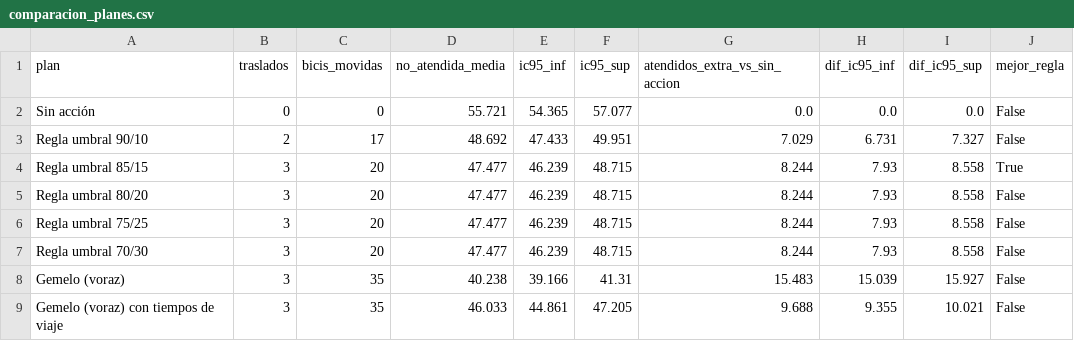
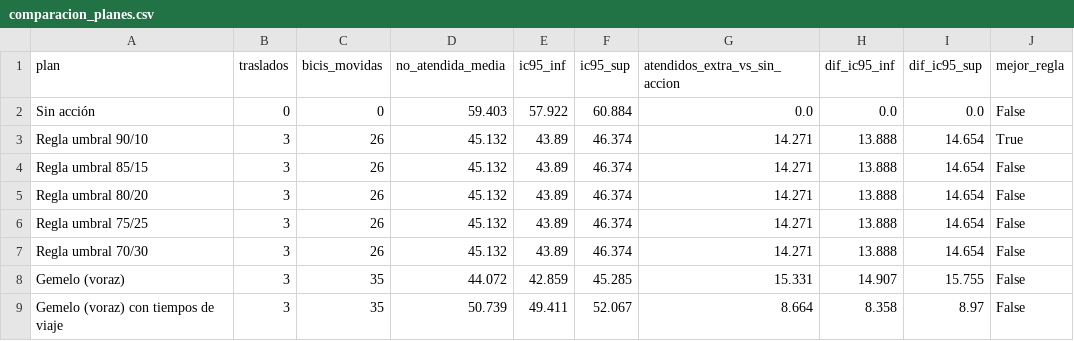
Before and after one commit to ignaburger68-hub/ecobici-gemelo, a CSV file: gemelo_vivo/ultimo/comparacion_planes.csv, drawn as a sheet.

```diff
--- a/gemelo_vivo/ultimo/comparacion_planes.csv
+++ b/gemelo_vivo/ultimo/comparacion_planes.csv
@@ -1,9 +1,9 @@
 plan,traslados,bicis_movidas,no_atendida_media,ic95_inf,ic95_sup,atendidos_extra_vs_sin_accion,dif_ic95_inf,dif_ic95_sup,mejor_regla
-Sin acción,0,0,55.721,54.365,57.077,0.0,0.0,0.0,False
-Regla umbral 90/10,2,17,48.692,47.433,49.951,7.029,6.731,7.327,False
-Regla umbral 85/15,3,20,47.477,46.239,48.715,8.244,7.93,8.558,True
-Regla umbral 80/20,3,20,47.477,46.239,48.715,8.244,7.93,8.558,False
-Regla umbral 75/25,3,20,47.477,46.239,48.715,8.244,7.93,8.558,False
-Regla umbral 70/30,3,20,47.477,46.239,48.715,8.244,7.93,8.558,False
-Gemelo (voraz),3,35,40.238,39.166,41.31,15.483,15.039,15.927,False
-Gemelo (voraz) con tiempos de viaje,3,35,46.033,44.861,47.205,9.688,9.355,10.021,False
+Sin acción,0,0,59.403,57.922,60.884,0.0,0.0,0.0,False
+Regla umbral 90/10,3,26,45.132,43.89,46.374,14.271,13.888,14.654,True
+Regla umbral 85/15,3,26,45.132,43.89,46.374,14.271,13.888,14.654,False
+Regla umbral 80/20,3,26,45.132,43.89,46.374,14.271,13.888,14.654,False
+Regla umbral 75/25,3,26,45.132,43.89,46.374,14.271,13.888,14.654,False
+Regla umbral 70/30,3,26,45.132,43.89,46.374,14.271,13.888,14.654,False
+Gemelo (voraz),3,35,44.072,42.859,45.285,15.331,14.907,15.755,False
+Gemelo (voraz) con tiempos de viaje,3,35,50.739,49.411,52.067,8.664,8.358,8.97,False
```
Also changed, not shown: gemelo_vivo/evaluaciones.csv, gemelo_vivo/resumen_vivo.csv, 10 other files.
